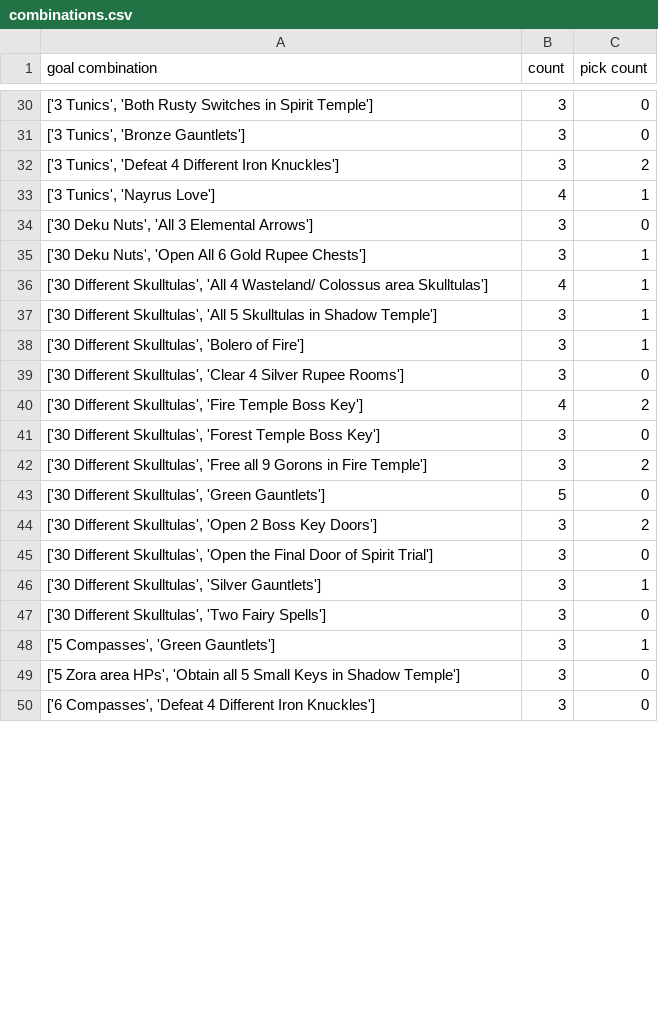
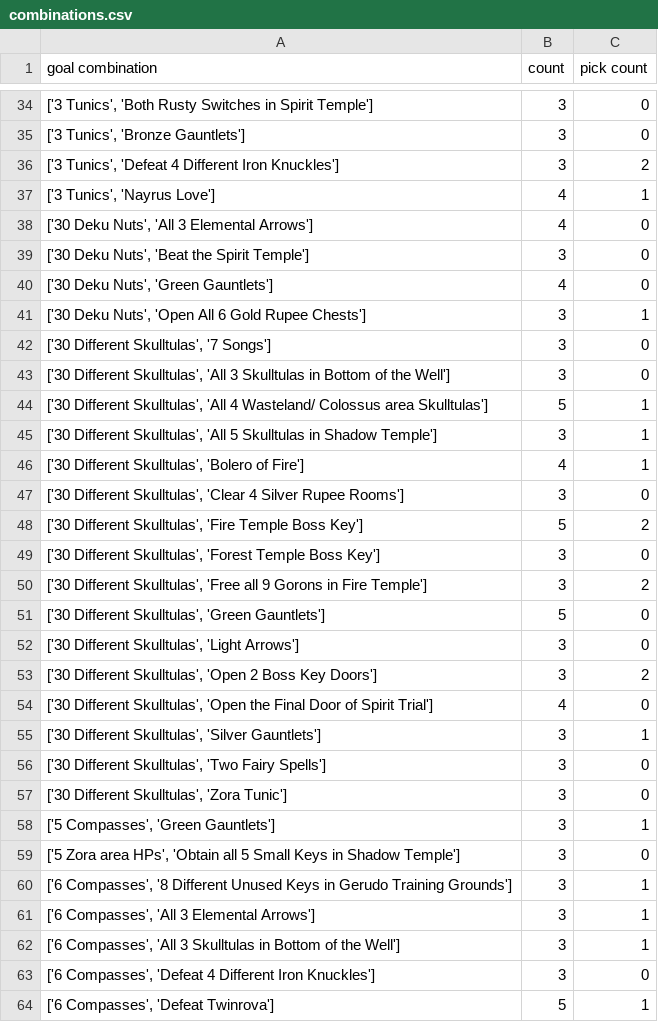
Before and after one commit to fenyan-16/oot-bingostats, a CSV file: statistics/2022/combinations.csv, drawn as a sheet; only a part is shown, gaps mark what is left out; the diff covers the shown part only.

Commit message:
Updared tournament data with latest races

```diff
--- a/statistics/2022/combinations.csv
+++ b/statistics/2022/combinations.csv
@@ -33,9 +37,13 @@ goal combination,count,pick count
 "['3 Tunics', 'Nayrus Love']",4,1
-"['30 Deku Nuts', 'All 3 Elemental Arrows']",3,0
+"['30 Deku Nuts', 'All 3 Elemental Arrows']",4,0
+"['30 Deku Nuts', 'Beat the Spirit Temple']",3,0
+"['30 Deku Nuts', 'Green Gauntlets']",4,0
 "['30 Deku Nuts', 'Open All 6 Gold Rupee Chests']",3,1
-"['30 Different Skulltulas', 'All 4 Wasteland/ Colossus area Skulltulas']",4,1
+"['30 Different Skulltulas', '7 Songs']",3,0
+"['30 Different Skulltulas', 'All 3 Skulltulas in Bottom of the Well']",3,0
+"['30 Different Skulltulas', 'All 4 Wasteland/ Colossus area Skulltulas']",5,1
 "['30 Different Skulltulas', 'All 5 Skulltulas in Shadow Temple']",3,1
-"['30 Different Skulltulas', 'Bolero of Fire']",3,1
+"['30 Different Skulltulas', 'Bolero of Fire']",4,1
 "['30 Different Skulltulas', 'Clear 4 Silver Rupee Rooms']",3,0
-"['30 Different Skulltulas', 'Fire Temple Boss Key']",4,2
+"['30 Different Skulltulas', 'Fire Temple Boss Key']",5,2
 "['30 Different Skulltulas', 'Forest Temple Boss Key']",3,0
@@ -43,8 +51,14 @@ goal combination,count,pick count
 "['30 Different Skulltulas', 'Green Gauntlets']",5,0
+"['30 Different Skulltulas', 'Light Arrows']",3,0
 "['30 Different Skulltulas', 'Open 2 Boss Key Doors']",3,2
-"['30 Different Skulltulas', 'Open the Final Door of Spirit Trial']",3,0
+"['30 Different Skulltulas', 'Open the Final Door of Spirit Trial']",4,0
 "['30 Different Skulltulas', 'Silver Gauntlets']",3,1
 "['30 Different Skulltulas', 'Two Fairy Spells']",3,0
+"['30 Different Skulltulas', 'Zora Tunic']",3,0
 "['5 Compasses', 'Green Gauntlets']",3,1
 "['5 Zora area HPs', 'Obtain all 5 Small Keys in Shadow Temple']",3,0
+"['6 Compasses', '8 Different Unused Keys in Gerudo Training Grounds']",3,1
+"['6 Compasses', 'All 3 Elemental Arrows']",3,1
+"['6 Compasses', 'All 3 Skulltulas in Bottom of the Well']",3,1
 "['6 Compasses', 'Defeat 4 Different Iron Knuckles']",3,0
+"['6 Compasses', 'Defeat Twinrova']",5,1
```
Also changed, not shown: 22 added rows and 14 edited cells elsewhere in this file, statistics/2022/goals.csv, statistics/2022/players.csv, 1 other file.
